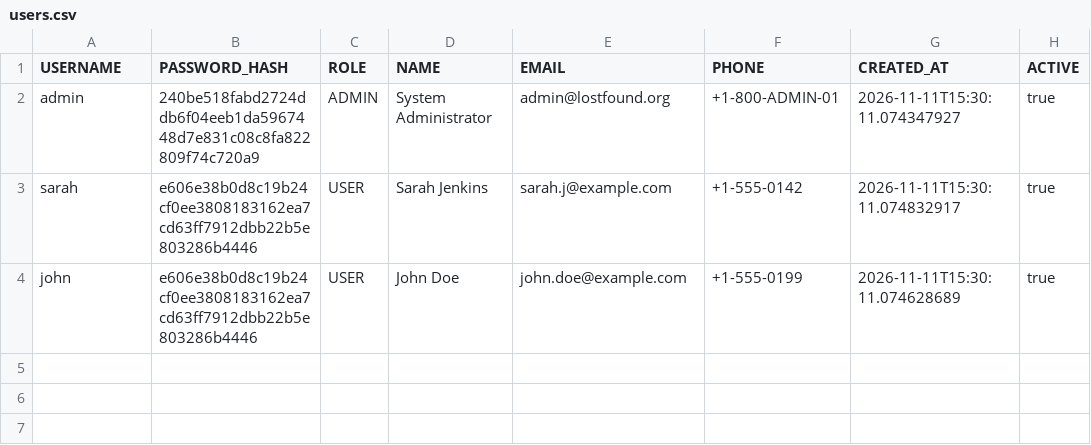
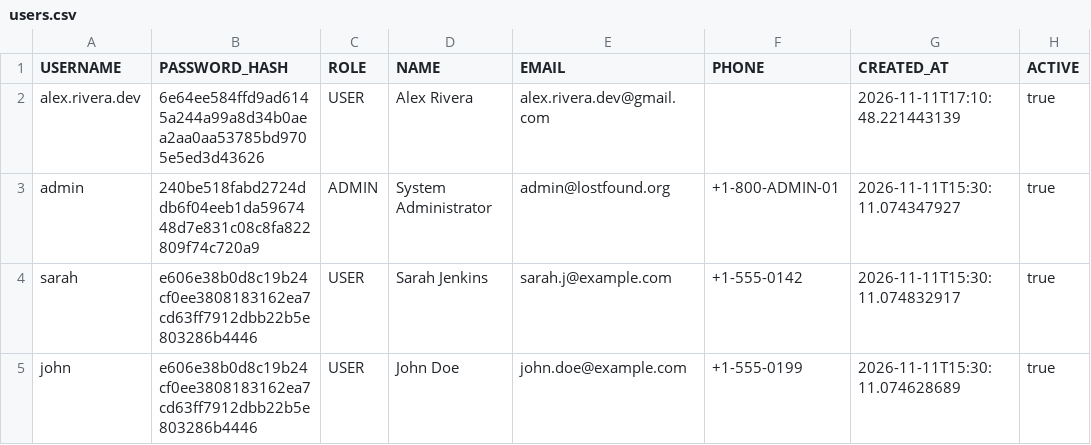
Before and after one commit to sabbir-27/Smart-Lost-Found-Management-System, a CSV file: data/users.csv, drawn as a sheet; the diff names each change by its address in the sheet, - before the commit and + after, or states it on an @@ line.

```diff
--- a/data/users.csv
+++ b/data/users.csv
+row 2: alex.rivera.dev | 6e64ee584ffd9ad6145a244a99a8d34b0aea2aa0aa53785bd9705e5ed3d43626 | USER | Alex Rivera | alex.rivera.dev@gmail.com |  | 2026-11-11T17:10:48.221443139 | true
```
Also changed, not shown: 38 other files.
